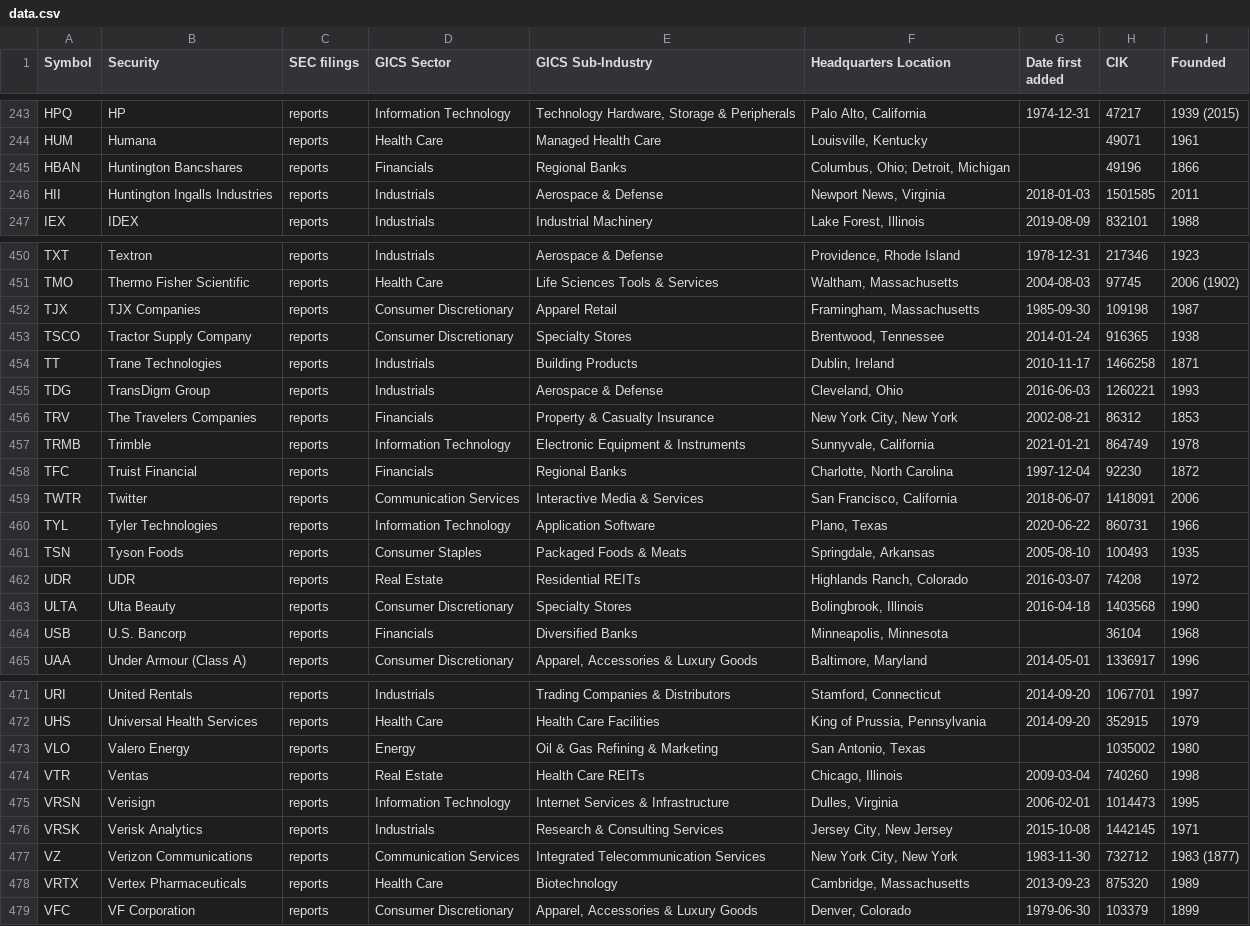
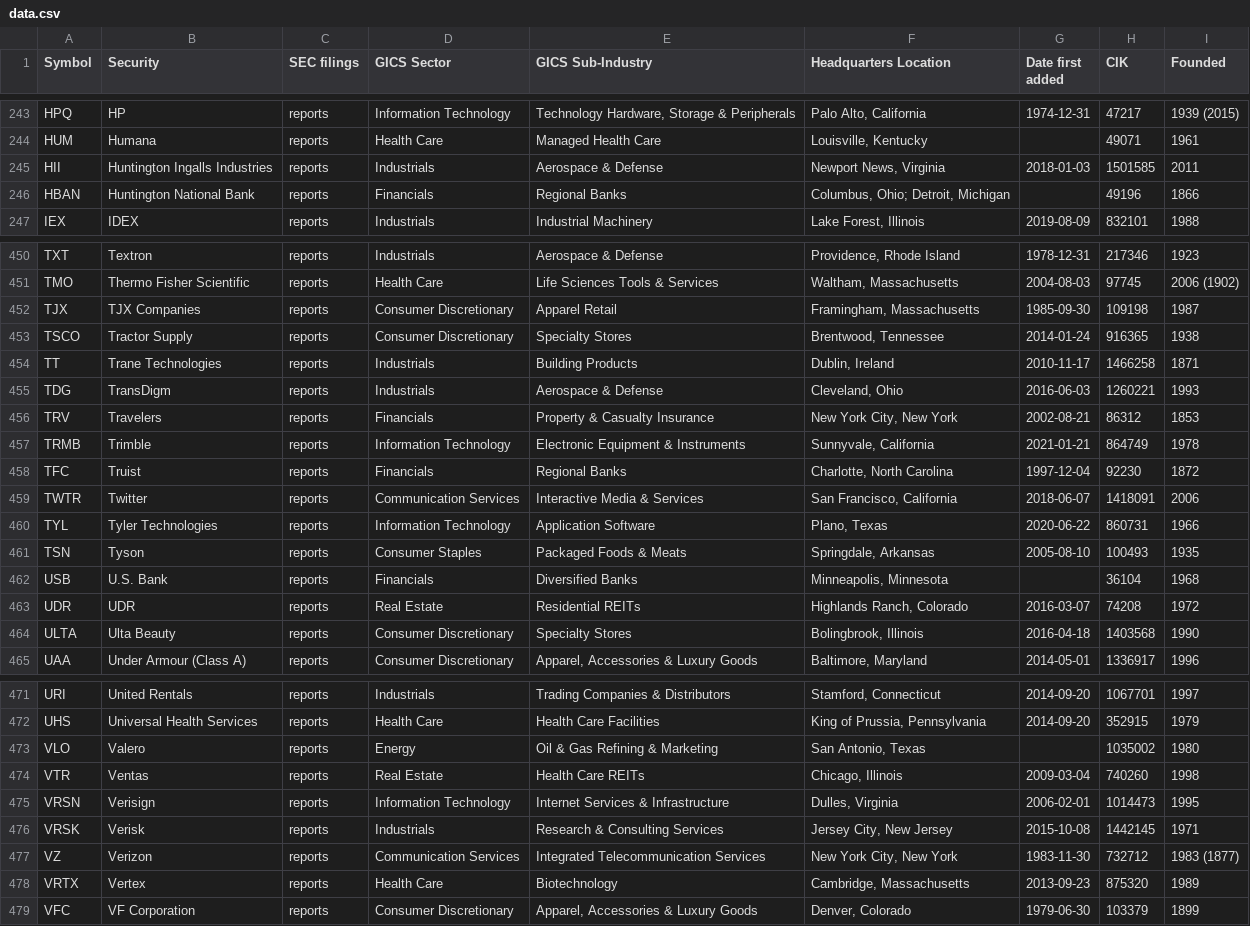
Before and after one commit to dylanroy/sandp500-dataset, a CSV file: data.csv, drawn as a sheet; only a part is shown, gaps mark what is left out; the diff covers the shown part only.

Commit message:
Latest data: Sat Feb 26 04:01:46 UTC 2022

```diff
--- a/data.csv
+++ b/data.csv
@@ -244,4 +244,4 @@ HPQ,HP,reports,Information Technology,"Technology Hardware, Storage & Peripheral
 HUM,Humana,reports,Health Care,Managed Health Care,"Louisville, Kentucky",,49071,1961
-HBAN,Huntington Bancshares,reports,Financials,Regional Banks,"Columbus, Ohio; Detroit, Michigan",,49196,1866
 HII,Huntington Ingalls Industries,reports,Industrials,Aerospace & Defense,"Newport News, Virginia",2018-01-03,1501585,2011
+HBAN,Huntington National Bank,reports,Financials,Regional Banks,"Columbus, Ohio; Detroit, Michigan",,49196,1866
 IEX,IDEX,reports,Industrials,Industrial Machinery,"Lake Forest, Illinois",2019-08-09,832101,1988
@@ -452,14 +452,14 @@ TMO,Thermo Fisher Scientific,reports,Health Care,Life Sciences Tools & Services,
 TJX,TJX Companies,reports,Consumer Discretionary,Apparel Retail,"Framingham, Massachusetts",1985-09-30,109198,1987
-TSCO,Tractor Supply Company,reports,Consumer Discretionary,Specialty Stores,"Brentwood, Tennessee",2014-01-24,916365,1938
+TSCO,Tractor Supply,reports,Consumer Discretionary,Specialty Stores,"Brentwood, Tennessee",2014-01-24,916365,1938
 TT,Trane Technologies,reports,Industrials,Building Products,"Dublin, Ireland",2010-11-17,1466258,1871
-TDG,TransDigm Group,reports,Industrials,Aerospace & Defense,"Cleveland, Ohio",2016-06-03,1260221,1993
-TRV,The Travelers Companies,reports,Financials,Property & Casualty Insurance,"New York City, New York",2002-08-21,86312,1853
+TDG,TransDigm,reports,Industrials,Aerospace & Defense,"Cleveland, Ohio",2016-06-03,1260221,1993
+TRV,Travelers,reports,Financials,Property & Casualty Insurance,"New York City, New York",2002-08-21,86312,1853
 TRMB,Trimble,reports,Information Technology,Electronic Equipment & Instruments,"Sunnyvale, California",2021-01-21,864749,1978
-TFC,Truist Financial,reports,Financials,Regional Banks,"Charlotte, North Carolina",1997-12-04,92230,1872
+TFC,Truist,reports,Financials,Regional Banks,"Charlotte, North Carolina",1997-12-04,92230,1872
 TWTR,Twitter,reports,Communication Services,Interactive Media & Services,"San Francisco, California",2018-06-07,1418091,2006
 TYL,Tyler Technologies,reports,Information Technology,Application Software,"Plano, Texas",2020-06-22,860731,1966
-TSN,Tyson Foods,reports,Consumer Staples,Packaged Foods & Meats,"Springdale, Arkansas",2005-08-10,100493,1935
+TSN,Tyson,reports,Consumer Staples,Packaged Foods & Meats,"Springdale, Arkansas",2005-08-10,100493,1935
+USB,U.S. Bank,reports,Financials,Diversified Banks,"Minneapolis, Minnesota",,36104,1968
 UDR,UDR,reports,Real Estate,Residential REITs,"Highlands Ranch, Colorado",2016-03-07,74208,1972
 ULTA,Ulta Beauty,reports,Consumer Discretionary,Specialty Stores,"Bolingbrook, Illinois",2016-04-18,1403568,1990
-USB,U.S. Bancorp,reports,Financials,Diversified Banks,"Minneapolis, Minnesota",,36104,1968
 UAA,Under Armour (Class A),reports,Consumer Discretionary,"Apparel, Accessories & Luxury Goods","Baltimore, Maryland",2014-05-01,1336917,1996
@@ -472,8 +472,8 @@ URI,United Rentals,reports,Industrials,Trading Companies & Distributors,"Stamfor
 UHS,Universal Health Services,reports,Health Care,Health Care Facilities,"King of Prussia, Pennsylvania",2014-09-20,352915,1979
-VLO,Valero Energy,reports,Energy,Oil & Gas Refining & Marketing,"San Antonio, Texas",,1035002,1980
+VLO,Valero,reports,Energy,Oil & Gas Refining & Marketing,"San Antonio, Texas",,1035002,1980
 VTR,Ventas,reports,Real Estate,Health Care REITs,"Chicago, Illinois",2009-03-04,740260,1998
 VRSN,Verisign,reports,Information Technology,Internet Services & Infrastructure,"Dulles, Virginia",2006-02-01,1014473,1995
-VRSK,Verisk Analytics,reports,Industrials,Research & Consulting Services,"Jersey City, New Jersey",2015-10-08,1442145,1971
-VZ,Verizon Communications,reports,Communication Services,Integrated Telecommunication Services,"New York City, New York",1983-11-30,732712,1983 (1877)
-VRTX,Vertex Pharmaceuticals,reports,Health Care,Biotechnology,"Cambridge, Massachusetts",2013-09-23,875320,1989
+VRSK,Verisk,reports,Industrials,Research & Consulting Services,"Jersey City, New Jersey",2015-10-08,1442145,1971
+VZ,Verizon,reports,Communication Services,Integrated Telecommunication Services,"New York City, New York",1983-11-30,732712,1983 (1877)
+VRTX,Vertex,reports,Health Care,Biotechnology,"Cambridge, Massachusetts",2013-09-23,875320,1989
 VFC,VF Corporation,reports,Consumer Discretionary,"Apparel, Accessories & Luxury Goods","Denver, Colorado",1979-06-30,103379,1899
```
Also changed, not shown: 39 edited cells elsewhere in this file.
